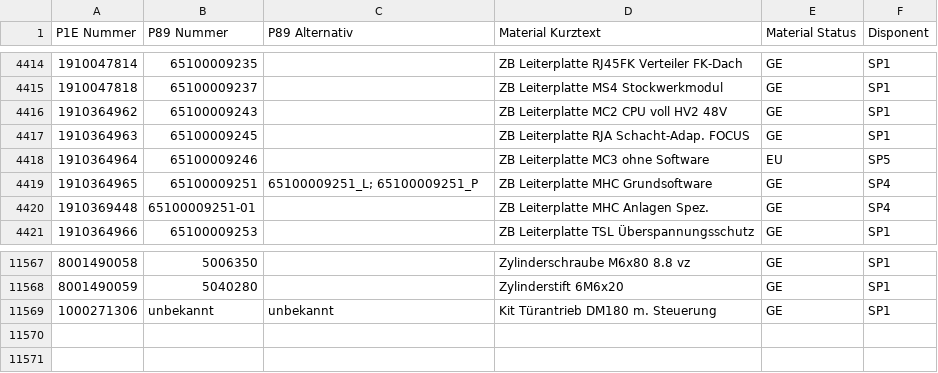
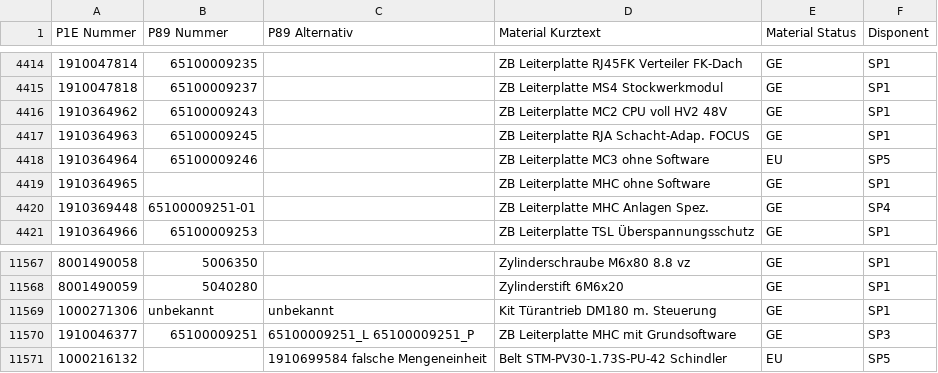
Before and after one commit to Waly1981/ETK_mini, a CSV file: Datenbank.csv, drawn as a sheet; only a part is shown, gaps mark what is left out.

Commit message:
04.08.2026 - 09:21:43 Uhr

```diff
--- a/Datenbank.csv
+++ b/Datenbank.csv
@@ -4418,3 +4418,3 @@ P1E Nummer;P89 Nummer;P89 Alternativ;Material Kurztext;Material Status;Disponent
 1910364964;65100009246;;ZB Leiterplatte MC3 ohne Software;EU;SP5
-1910364965;65100009251;"65100009251_L; 65100009251_P";ZB Leiterplatte MHC Grundsoftware;GE;SP4
+1910364965;;;ZB Leiterplatte MHC ohne Software;GE;SP1
 1910369448;65100009251-01;;ZB Leiterplatte MHC Anlagen Spez.;GE;SP4
@@ -11569 +11569,3 @@ P1E Nummer;P89 Nummer;P89 Alternativ;Material Kurztext;Material Status;Disponent
 1000271306;unbekannt;unbekannt;Kit Türantrieb DM180 m. Steuerung;GE;SP1
+1910046377;65100009251;65100009251_L 65100009251_P;ZB Leiterplatte MHC mit Grundsoftware;GE;SP3
+1000216132;;1910699584 falsche Mengeneinheit;Belt STM-PV30-1.73S-PU-42 Schindler;EU;SP5
```
